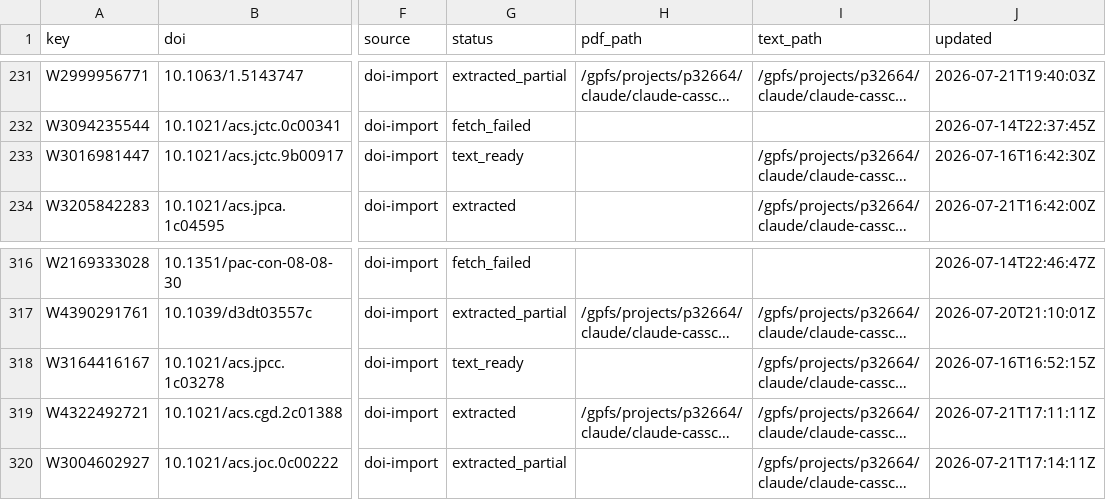
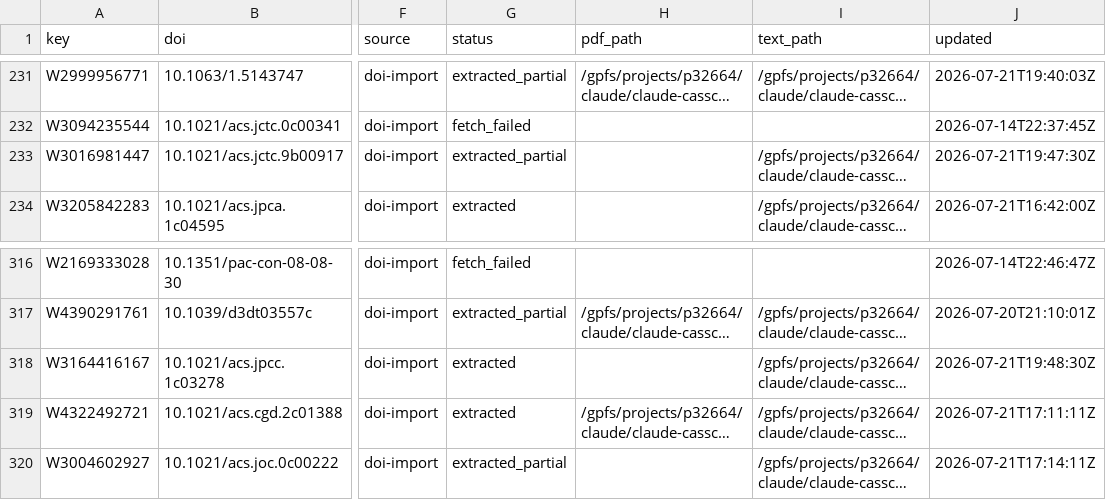
Before and after one commit to victorchanglee/aimdb, a CSV file: database/papers_index.csv, drawn as a sheet; only a part is shown, gaps mark what is left out; long unchanged cells end in …; the diff names each change by its address in the sheet, - before the commit and + after, or states it on an @@ line.

```diff
--- a/database/papers_index.csv
+++ b/database/papers_index.csv
-G233 (status): text_ready
+G233 (status): extracted_partial
-J233 (updated): 2026-07-16T16:42:30Z
+J233 (updated): 2026-07-21T19:47:30Z
-G318 (status): text_ready
+G318 (status): extracted
-J318 (updated): 2026-07-16T16:52:15Z
+J318 (updated): 2026-07-21T19:48:30Z
```
Also changed, not shown: logs/extractions.csv, 1 other file.
